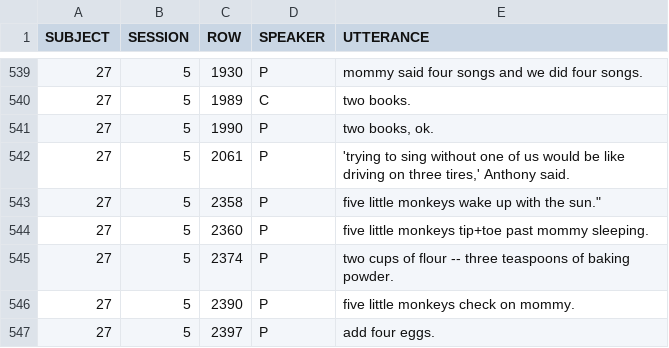
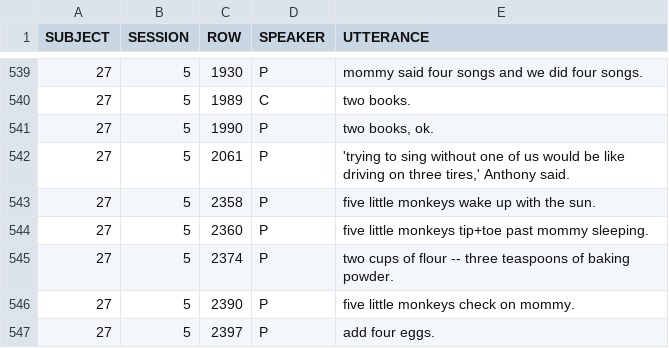
Before and after one commit to joyrexus/ldp, a TSV file: reports/lori/09-27-13/list-1.tsv, drawn as a sheet; only a part is shown, gaps mark what is left out.

```diff
--- a/reports/lori/09-27-13/list-1.tsv
+++ b/reports/lori/09-27-13/list-1.tsv
@@ -542,3 +542,3 @@ SUBJECT	SESSION	ROW	SPEAKER	UTTERANCE
 27	5	2061	P	"'trying to sing without one of us would be like driving on three tires,' Anthony said."
-27	5	2358	P	five little monkeys wake up with the sun."
+27	5	2358	P	"five little monkeys wake up with the sun."
 27	5	2360	P	"five little monkeys tip+toe past mommy sleeping."
```
Also changed, not shown: reports/lori/09-27-13/list-2.tsv.
